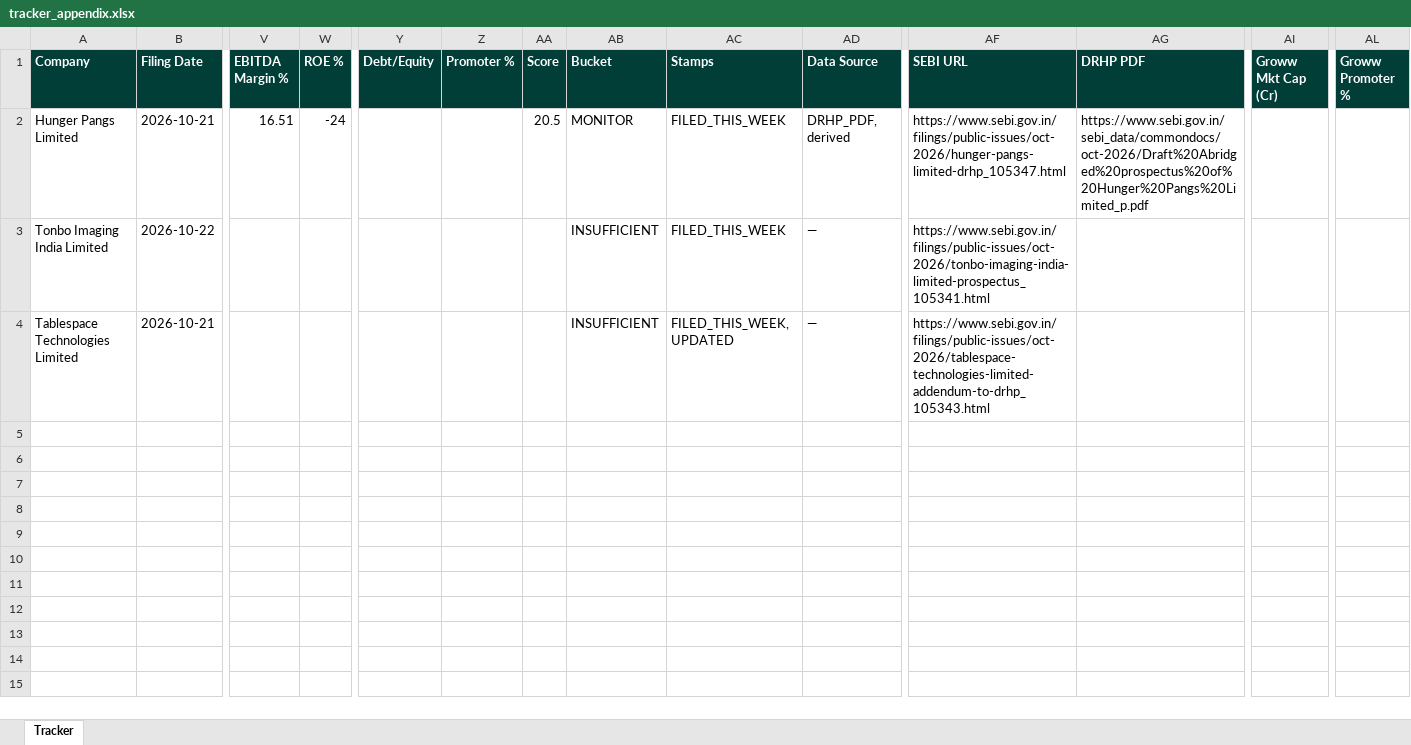
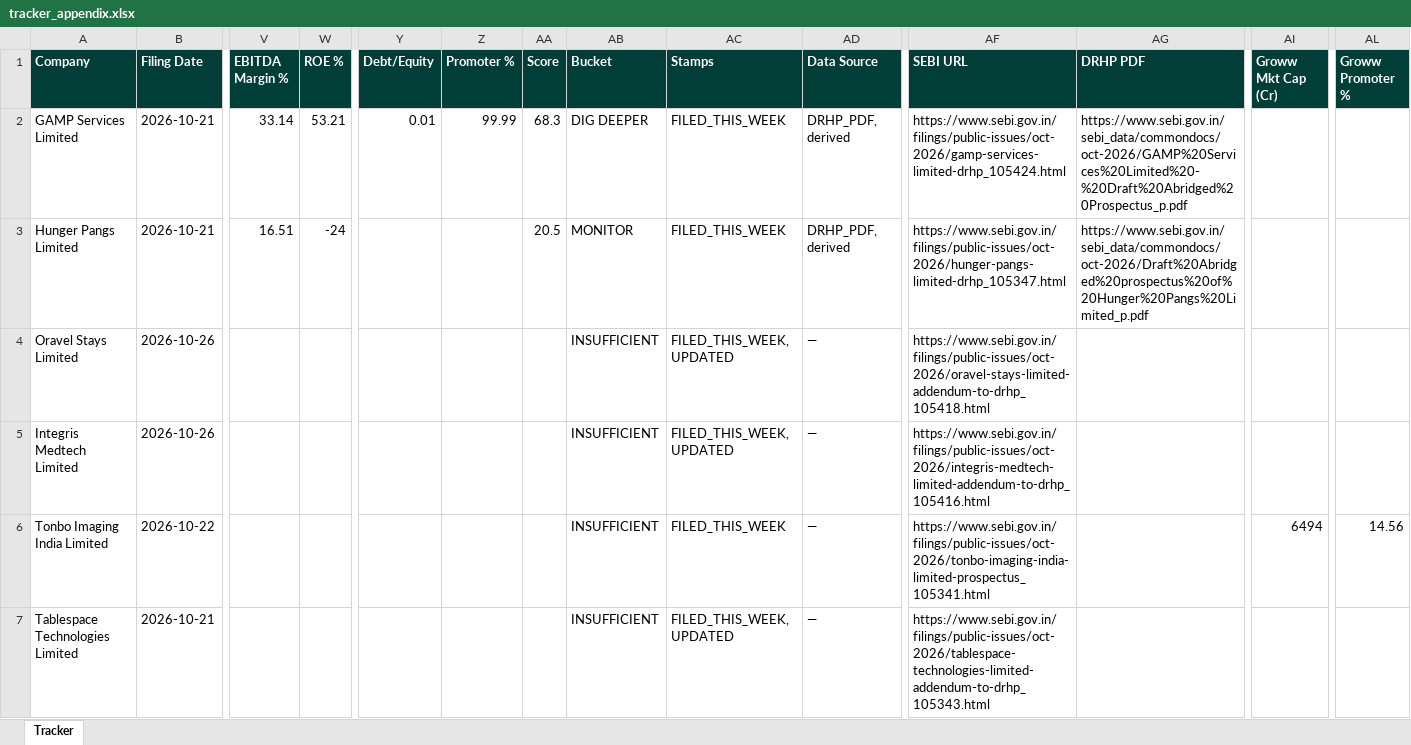
Before and after one commit to techmuns/DRHP, an Excel workbook: data/tracker_appendix.xlsx, sheet Tracker, drawn as a sheet; only a part is shown, gaps mark what is left out; values as stored, in another font and other column widths than the file's, no borders; addresses are those after the commit; rows hold the shown columns only; the diff names each change by its address in the sheet, - before the commit and + after, or states it on an @@ line.

```diff
--- a/data/tracker_appendix.xlsx (sheet Tracker)
+++ b/data/tracker_appendix.xlsx (sheet Tracker)
+row 2: GAMP Services Limited | 2026-10-21 | 33.14 | 53.21 | 0.01 | 99.99 | 68.3 | DIG DEEPER | FILED_THIS_WEEK | DRHP_PDF, derived | https://www.sebi.gov.in/filings/public-issues/oct-2026/gamp-services-limited-drhp_105424.html | https://www.sebi.gov.in/sebi_data/commondocs/oct-2026/GAMP%20Services%20Limited%20-%20Draft%20Abridged%20Prospectus_p.pdf
+row 4: Oravel Stays Limited | 2026-10-26 |  |  |  |  |  | INSUFFICIENT | FILED_THIS_WEEK, UPDATED | — | https://www.sebi.gov.in/filings/public-issues/oct-2026/oravel-stays-limited-addendum-to-drhp_105418.html
+row 5: Integris Medtech Limited | 2026-10-26 |  |  |  |  |  | INSUFFICIENT | FILED_THIS_WEEK, UPDATED | — | https://www.sebi.gov.in/filings/public-issues/oct-2026/integris-medtech-limited-addendum-to-drhp_105416.html
-AI6 (Groww Mkt Cap (Cr)): (empty)
+AI6 (Groww Mkt Cap (Cr)): 6494
-AL6 (Groww Promoter %): (empty)
+AL6 (Groww Promoter %): 14.56
```
Also changed, not shown: 2 other files.
